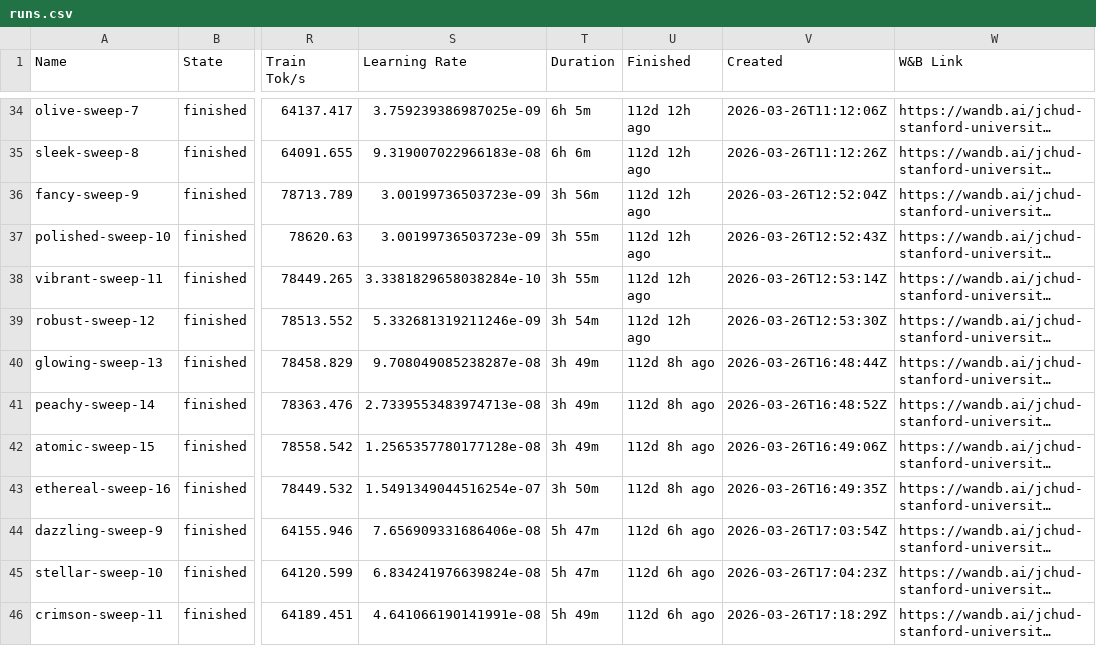
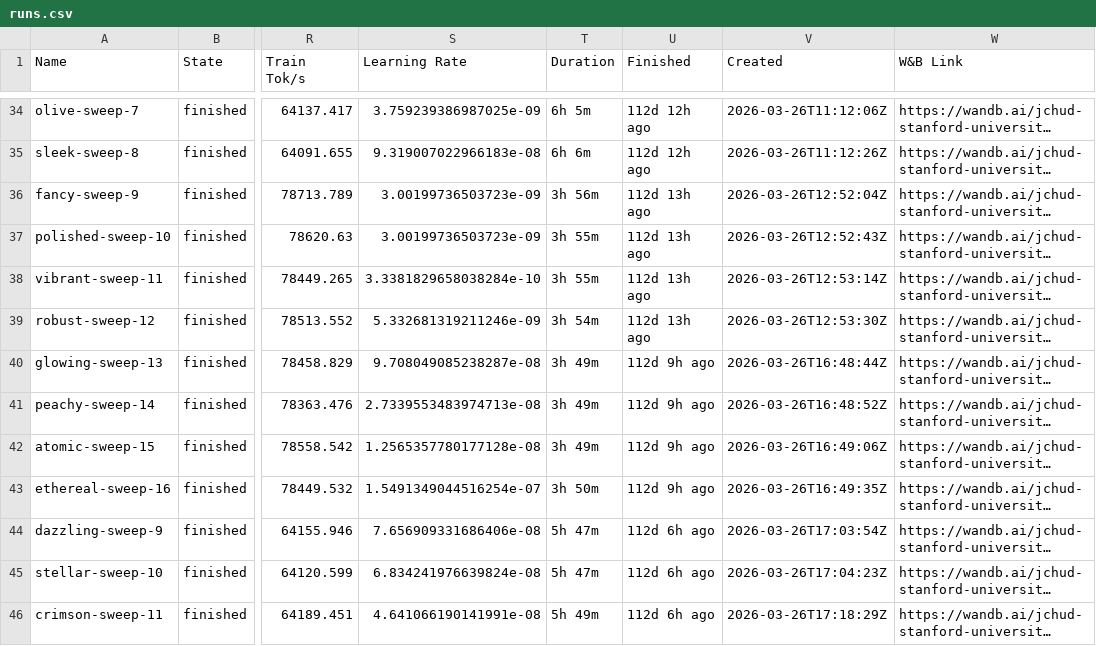
Before and after one commit to JessChud/hernandez-dashboard, a CSV file: runs.csv, drawn as a sheet; only a part is shown, gaps mark what is left out; long unchanged cells end in …; the diff covers the shown part only; the diff names each change by its address in the sheet, - before the commit and + after, or states it on an @@ line.

```diff
--- a/runs.csv
+++ b/runs.csv
-U36:U39 (Finished): 112d 12h ago
+U36:U39 (Finished): 112d 13h ago
-U40:U43 (Finished): 112d 8h ago
+U40:U43 (Finished): 112d 9h ago
```
Also changed, not shown: 89 edited cells elsewhere in this file, 1 other file.
